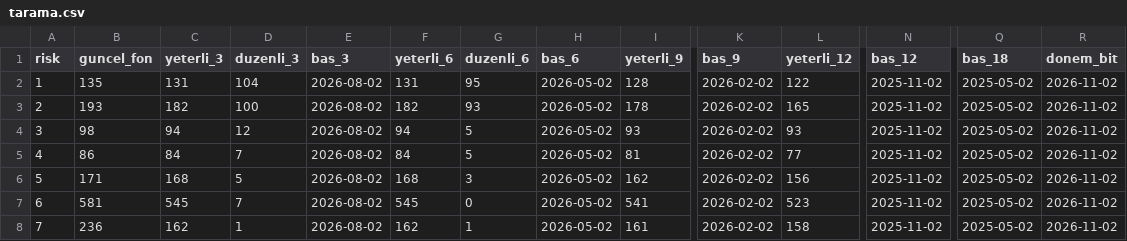
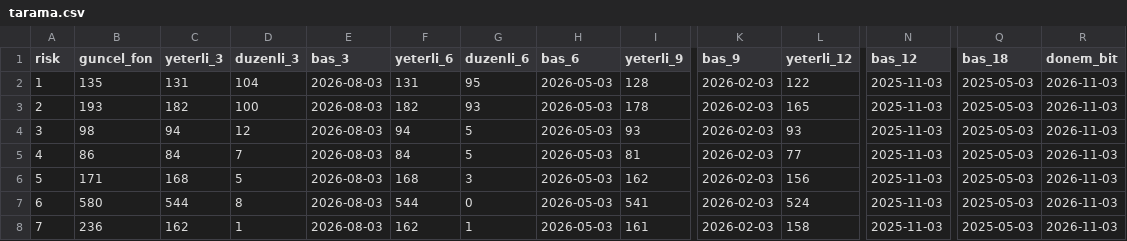
Before and after one commit to hsynaltunta/duzenli-fonlar, a CSV file: data/tarama.csv, drawn as a sheet; only a part is shown, gaps mark what is left out; the diff names each change by its address in the sheet, - before the commit and + after, or states it on an @@ line.

```diff
--- a/data/tarama.csv
+++ b/data/tarama.csv
-E2:E8 (bas_3): 2026-08-02
+E2:E8 (bas_3): 2026-08-03
-H2:H8 (bas_6): 2026-05-02
+H2:H8 (bas_6): 2026-05-03
-K2:K8 (bas_9): 2026-02-02
+K2:K8 (bas_9): 2026-02-03
-N2:N8 (bas_12): 2025-11-02
+N2:N8 (bas_12): 2025-11-03
-Q2:Q8 (bas_18): 2025-05-02
+Q2:Q8 (bas_18): 2025-05-03
-R2:R8 (donem_bit): 2026-11-02
+R2:R8 (donem_bit): 2026-11-03
-B7 (guncel_fon): 581
+B7 (guncel_fon): 580
-C7 (yeterli_3): 545
+C7 (yeterli_3): 544
-D7 (duzenli_3): 7
+D7 (duzenli_3): 8
-F7 (yeterli_6): 545
+F7 (yeterli_6): 544
-L7 (yeterli_12): 523
+L7 (yeterli_12): 524
```
Also changed, not shown: data/aylik.csv, data/fonlar.csv, 50 other files.
